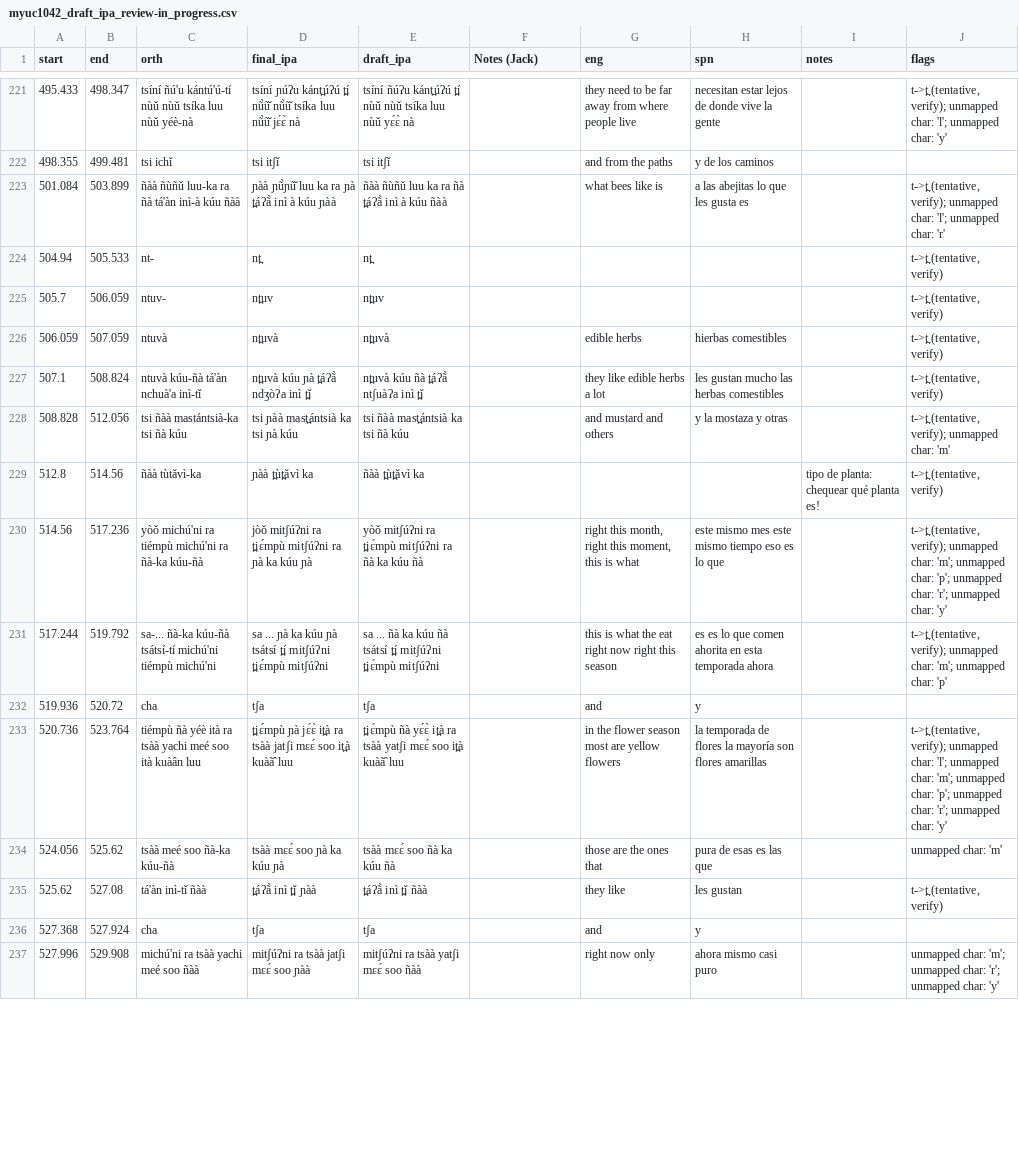
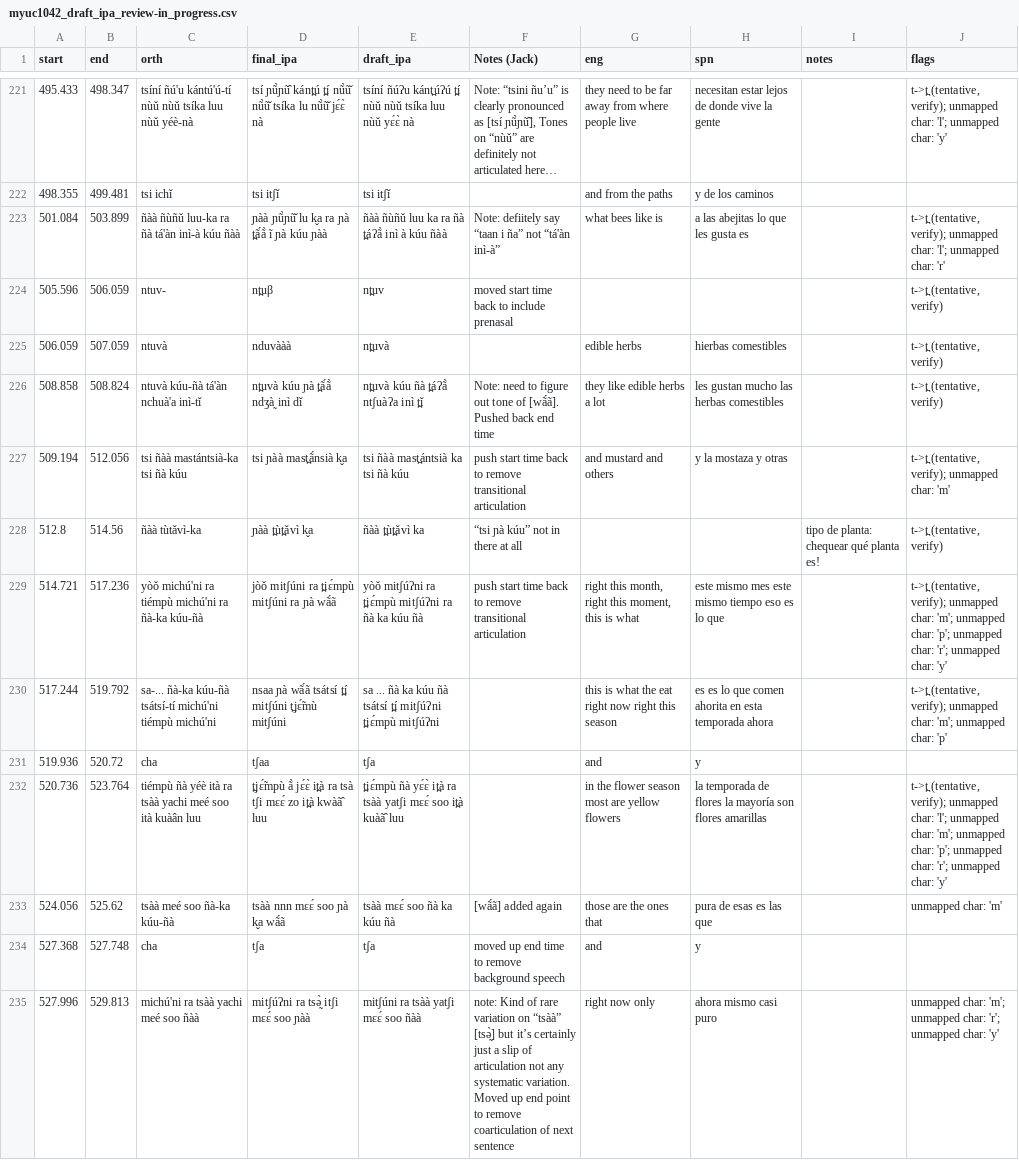
Before and after one commit to iljackb/Mixtepec_Mixtec, a CSV file: misc-sources/Jerry_Guillem_Mixtec/bees/myuc1042_draft_ipa_review-in_progress.csv, drawn as a sheet; only a part is shown, gaps mark what is left out; removed rows and columns are numbered as before the commit, all else as after; the diff covers the shown part only; the diff names each change by its address in the sheet, - before the commit and + after, or states it on an @@ line.

```diff
--- a/misc-sources/Jerry_Guillem_Mixtec/bees/myuc1042_draft_ipa_review-in_progress.csv
+++ b/misc-sources/Jerry_Guillem_Mixtec/bees/myuc1042_draft_ipa_review-in_progress.csv
-D221 (final_ipa): tsíní ɲúʔu kánt̪úʔú t̪í nũ̀ũ̌ nũ̀ũ̌ tsíka luu nũ̀ũ̌ jɛ́ɛ̀…
+D221 (final_ipa): tsí ɲũ̀ɲũ̂ kánt̪ú t̪í nũ̀ũ̌ nũ̀ũ̌ tsíka lu nũ̀ũ̌ jɛ́ɛ̀…
-F221 (Notes (Jack)): (empty)
+F221 (Notes (Jack)): Note: “tsini ñu’u” is clearly pronounced as [tsí ɲũ̀ɲũ̂], Tones on “nùǔ” are definitely not articulated here…
-D223 (final_ipa): ɲàà ɲũ̀ɲũ̌ luu ka ra ɲà t̪áʔã̀ inì à kúu ɲàà
+D223 (final_ipa): ɲàà ɲũ̀ɲũ̌ lu k̬a ra ɲà t̪ã́ã̀ ĩ ɲà kúu ɲàà
-F223 (Notes (Jack)): (empty)
+F223 (Notes (Jack)): Note: defiitely say “taan i ña” not “tá'àn inì-à”
-row 224: 504.94 | 505.533 | nt- | nt̪ | nt̪ |  |  |  |  | t->t̪ (tentative, verify)
-A224 (start): 505.7
+A224 (start): 505.596
-D224 (final_ipa): nt̪uv
+D224 (final_ipa): nt̪uβ
-F224 (Notes (Jack)): (empty)
+F224 (Notes (Jack)): moved start time back to include prenasal
-D225 (final_ipa): nt̪uvà
+D225 (final_ipa): nduvààà
-A226 (start): 507.1
+A226 (start): 508.858
-D226 (final_ipa): nt̪uvà kúu ɲà t̪áʔã̀ ndʒòʔa inì t̪ǐ
+D226 (final_ipa): nt̪uvà kúu ɲà t̪ã́ã̀ ndʒà̰ inì dǐ
-F226 (Notes (Jack)): (empty)
+F226 (Notes (Jack)): Note: need to figure out tone of [wã́ã]. Pushed back end time
-A227 (start): 508.828
+A227 (start): 509.194
-D227 (final_ipa): tsi ɲàà mast̪ántsià ka tsi ɲà kúu
+D227 (final_ipa): tsi ɲàà mast̪ã́nsià k̬a
-F227 (Notes (Jack)): (empty)
+F227 (Notes (Jack)): push start time back to remove transitional articulation
-D228 (final_ipa): ɲàà t̪ùt̪ǎvì ka
+D228 (final_ipa): ɲàà t̪ùt̪ǎvì k̬a
-F228 (Notes (Jack)): (empty)
+F228 (Notes (Jack)): “tsi ɲà kúu” not in there at all
-A229 (start): 514.56
+A229 (start): 514.721
-D229 (final_ipa): jòǒ mitʃúʔni ra t̪iɛ́mpù mitʃúʔni ra ɲà ka kúu ɲà
+D229 (final_ipa): jòǒ mitʃúni ra t̪iɛ́mpù mitʃúni ra ɲà wã́ã
-F229 (Notes (Jack)): (empty)
+F229 (Notes (Jack)): push start time back to remove transitional articulation
-D230 (final_ipa): sa ... ɲà ka kúu ɲà tsátsí t̪í mitʃúʔni t̪iɛ́mpù mitʃúʔni
+D230 (final_ipa): nsaa ɲà wã́ã tsátsí t̪í mitʃúni t̪jɛ̃́mù mitʃúni
-D231 (final_ipa): tʃa
+D231 (final_ipa): tʃaa
-D232 (final_ipa): t̪iɛ́mpù ɲà jɛ́ɛ̀ it̪à ra tsàà jatʃi mɛɛ́ soo it̪à kuàã̂ luu
+D232 (final_ipa): t̪jɛ̃́mpù ã̀ jɛ́ɛ̀ it̪à ra tsà tʃi mɛɛ́ zo it̪à kwàã̂ luu
-D233 (final_ipa): tsàà mɛɛ́ soo ɲà ka kúu ɲà
+D233 (final_ipa): tsàà nnn mɛɛ́ soo ɲà k̬a wã́ã
-F233 (Notes (Jack)): (empty)
+F233 (Notes (Jack)): [wã́ã] added again
-row 235: 525.62 | 527.08 | tá'àn inì-tǐ ñàà | t̪áʔã̀ inì t̪ǐ ɲàà | t̪áʔã̀ inì t̪ǐ ñàà |  | they like | les gustan |  | t->t̪ (tentative, verify)
-B234 (end): 527.924
+B234 (end): 527.748
-F234 (Notes (Jack)): (empty)
+F234 (Notes (Jack)): moved up end time to remove background speech
-B235 (end): 529.908
+B235 (end): 529.813
-D235 (final_ipa): mitʃúʔni ra tsàà jatʃi mɛɛ́ soo ɲàà
+D235 (final_ipa): mitʃúʔni ra tsə̰̀ itʃi mɛɛ́ soo ɲàà
-E235 (draft_ipa): mitʃúʔni ra tsàà yatʃi mɛɛ́ soo ñàà
+E235 (draft_ipa): mitʃúni ra tsàà yatʃi mɛɛ́ soo ñàà
-F235 (Notes (Jack)): (empty)
+F235 (Notes (Jack)): note: Kind of rare variation on “tsàà” [tsə̰̀] but it’s certainly just a slip of articulation not any systematic variation. Moved up end point to remove coarticulation of next sentence
```
Also changed, not shown: 1 added row, 3 removed rows and 115 edited cells elsewhere in this file.
